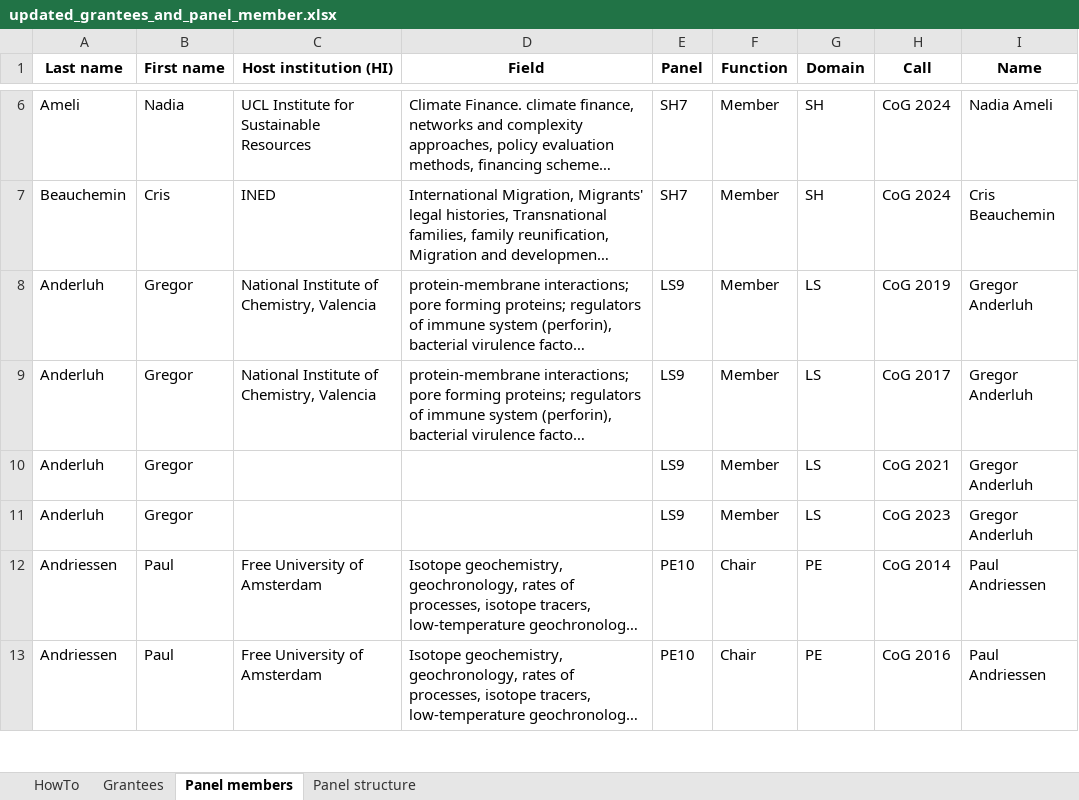
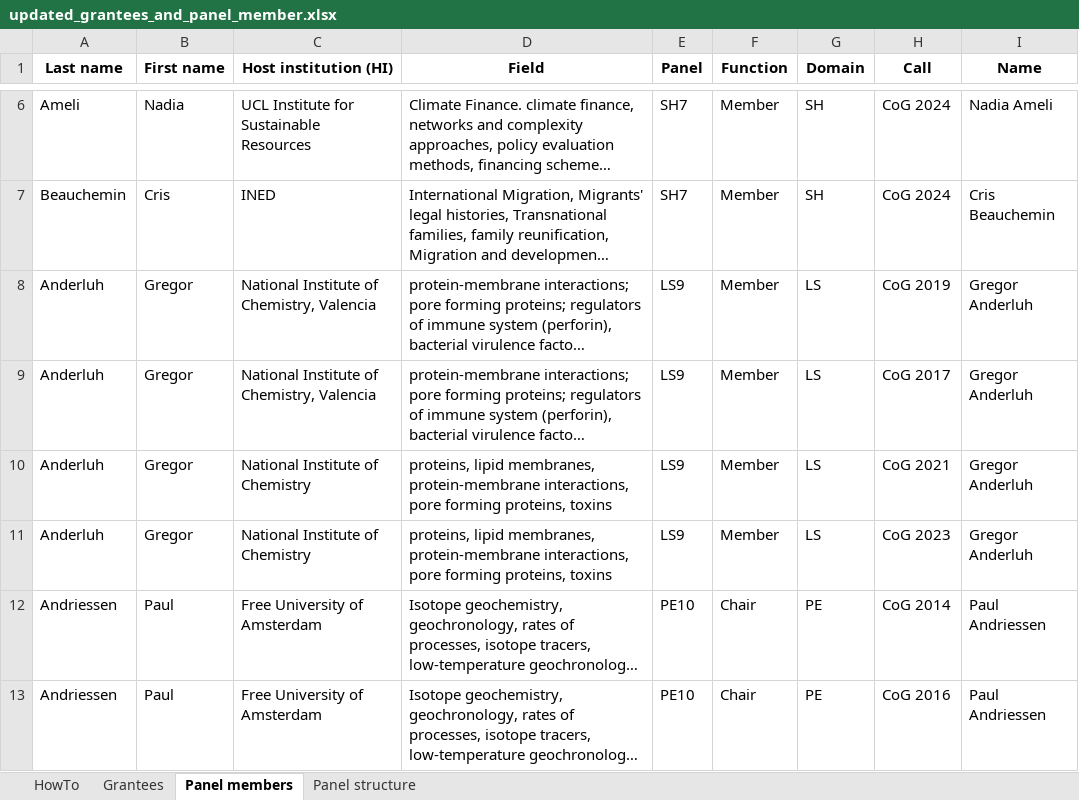
Before and after one commit to RATFIVE/GEOMAR-ERC, an Excel workbook: scripts/updated_grantees_and_panel_member.xlsx, sheet Panel members, drawn as a sheet; only a part is shown, gaps mark what is left out; long unchanged cells end in …; values as stored, in another font and other column widths than the file's, no borders; the diff names each change by its address in the sheet, - before the commit and + after, or states it on an @@ line.

```diff
--- a/scripts/updated_grantees_and_panel_member.xlsx (sheet Panel members)
+++ b/scripts/updated_grantees_and_panel_member.xlsx (sheet Panel members)
-C10:C11 (Host institution (HI)): (empty)
+C10:C11 (Host institution (HI)): National Institute of Chemistry
-D10:D11 (Field): (empty)
+D10:D11 (Field): proteins, lipid membranes, protein-membrane interactions, pore forming proteins, toxins
```
Also changed, not shown: 6 other files.
